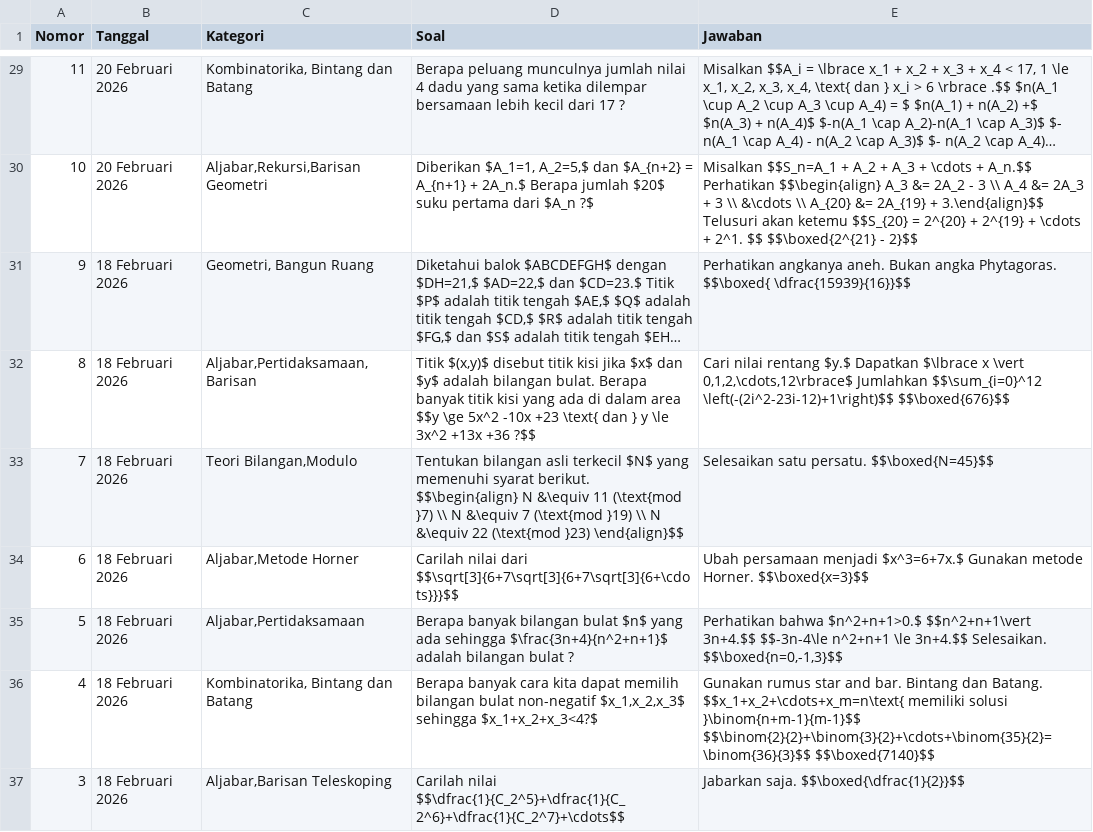
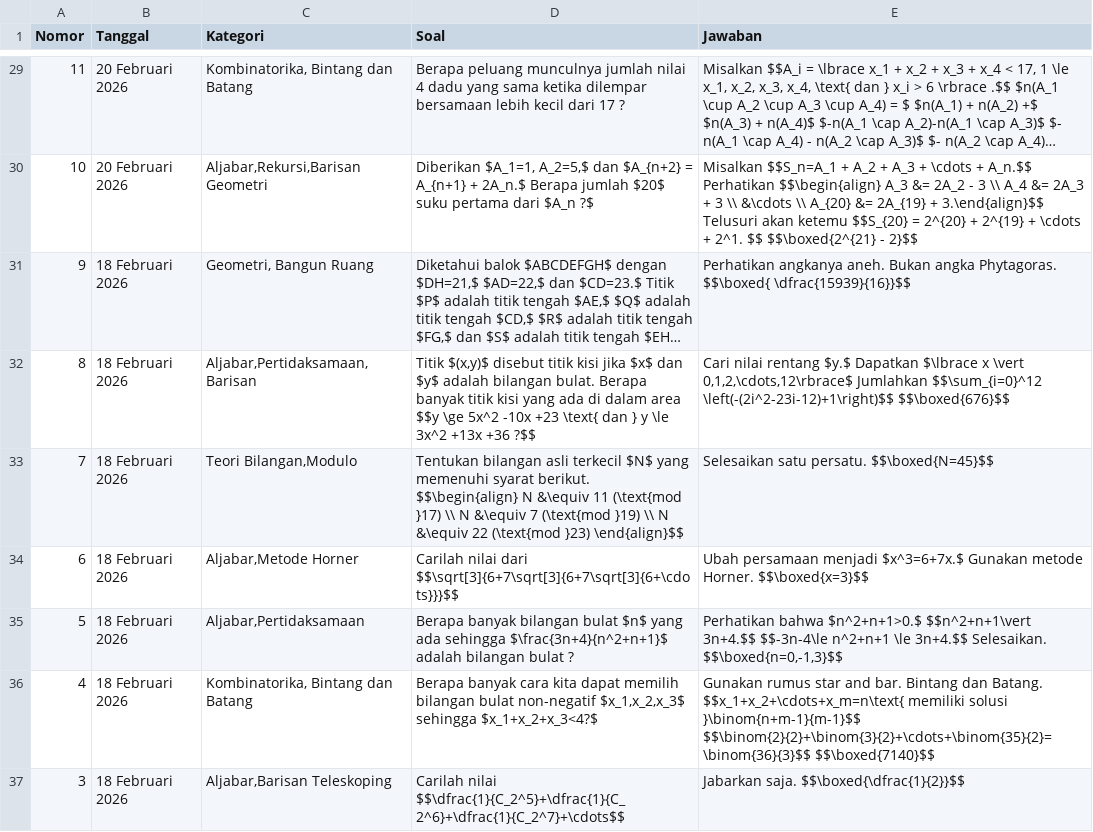
Before and after one commit to paggalih/paggalih.github.io, a CSV file: olimpiade/soal_olimpiade.csv, drawn as a sheet; only a part is shown, gaps mark what is left out; long unchanged cells end in ….

Commit message:
Update soal_olimpiade.csv

```diff
--- a/olimpiade/soal_olimpiade.csv
+++ b/olimpiade/soal_olimpiade.csv
@@ -32,3 +32,3 @@ Nomor,Tanggal,Kategori,Soal,Jawaban
 8,18 Februari 2026,"Aljabar,Pertidaksamaan,Barisan","Titik $(x,y)$ disebut titik kisi jika $x$ dan $y$ adalah bilangan bulat. Berapa banyak titik kisi yang ada di dalam area $$y \ge 5x^2 -10x +23 \text{ dan } y \le 3x^2 +13x +36 ?$$","Cari nilai rentang $y.$ Dapatkan $\lbrace x \vert 0,1,2,\cdots,12\rbrace$ Jumlahkan $$\sum_{i=0}^12 \left(-(2i^2-23i-12)+1\right)$$ $$\boxed{676}$$"
-7,18 Februari 2026,"Teori Bilangan,Modulo",Tentukan bilangan asli terkecil $N$ yang memenuhi syarat berikut. $$\begin{align} N &\equiv 11 (\text{mod }7) \\ N &\equiv 7 (\text{mod }19) \\ N &\equiv 22 (\text{mod }23) \end{align}$$,Selesaikan satu persatu. $$\boxed{N=45}$$
+7,18 Februari 2026,"Teori Bilangan,Modulo",Tentukan bilangan asli terkecil $N$ yang memenuhi syarat berikut. $$\begin{align} N &\equiv 11 (\text{mod }17) \\ N &\equiv 7 (\text{mod }19) \\ N &\equiv 22 (\text{mod }23) \end{align}$$,Selesaikan satu persatu. $$\boxed{N=45}$$
 6,18 Februari 2026,"Aljabar,Metode Horner",Carilah nilai dari $$\sqrt[3]{6+7\sqrt[3]{6+7\sqrt[3]{6+\cdots}}}$$,Ubah persamaan menjadi $x^3=6+7x.$ Gunakan metode Horner. $$\boxed{x=3}$$
```
